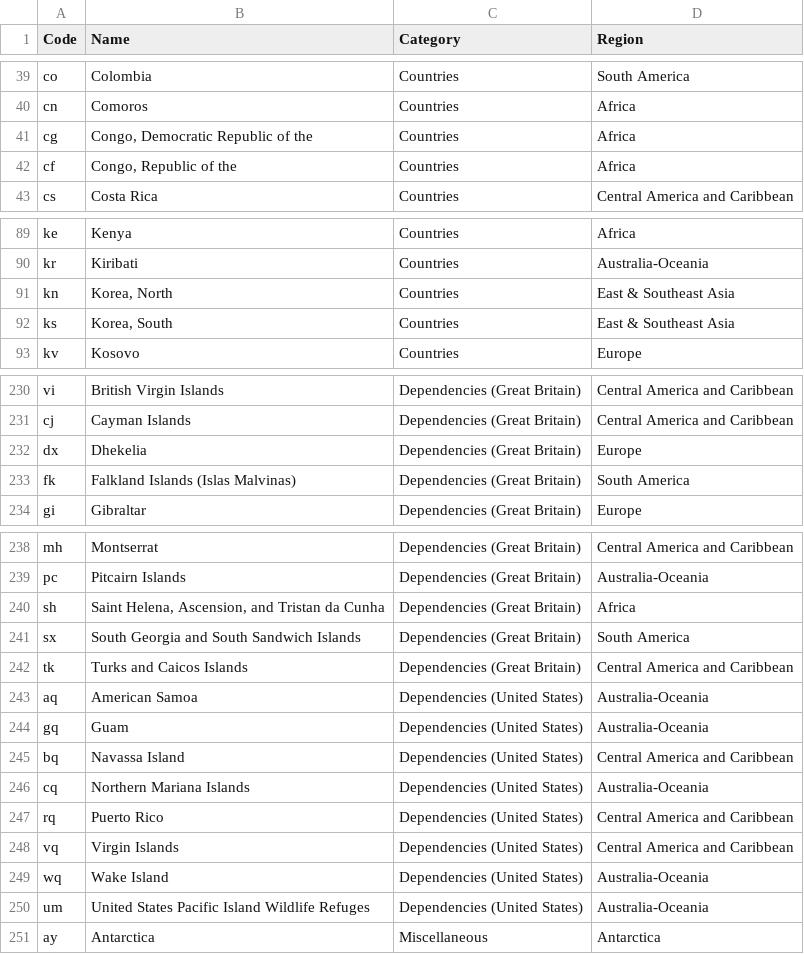
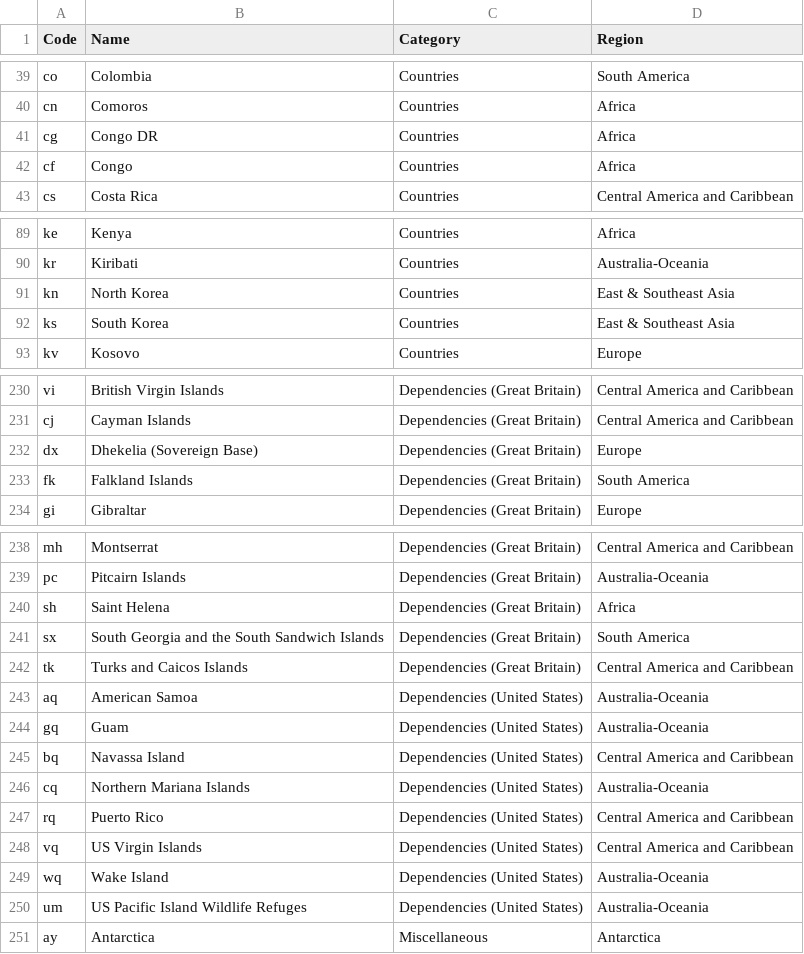
Before and after one commit to factbook/factbook, a CSV file: data/codes.csv, drawn as a sheet; only a part is shown, gaps mark what is left out; the diff covers the shown part only.

Commit message:
up

```diff
--- a/data/codes.csv
+++ b/data/codes.csv
@@ -40,4 +40,4 @@ co,Colombia,Countries,South America
 cn,Comoros,Countries,Africa
-cg,"Congo, Democratic Republic of the",Countries,Africa
-cf,"Congo, Republic of the",Countries,Africa
+cg,Congo DR,Countries,Africa
+cf,Congo,Countries,Africa
 cs,Costa Rica,Countries,Central America and Caribbean
@@ -90,4 +90,4 @@ ke,Kenya,Countries,Africa
 kr,Kiribati,Countries,Australia-Oceania
-kn,"Korea, North",Countries,East & Southeast Asia
-ks,"Korea, South",Countries,East & Southeast Asia
+kn,North Korea,Countries,East & Southeast Asia
+ks,South Korea,Countries,East & Southeast Asia
 kv,Kosovo,Countries,Europe
@@ -231,4 +231,4 @@ vi,British Virgin Islands,Dependencies (Great Britain),Central America and Carib
 cj,Cayman Islands,Dependencies (Great Britain),Central America and Caribbean
-dx,Dhekelia,Dependencies (Great Britain),Europe
-fk,Falkland Islands (Islas Malvinas),Dependencies (Great Britain),South America
+dx,Dhekelia (Sovereign Base),Dependencies (Great Britain),Europe
+fk,Falkland Islands,Dependencies (Great Britain),South America
 gi,Gibraltar,Dependencies (Great Britain),Europe
@@ -239,4 +239,4 @@ mh,Montserrat,Dependencies (Great Britain),Central America and Caribbean
 pc,Pitcairn Islands,Dependencies (Great Britain),Australia-Oceania
-sh,"Saint Helena, Ascension, and Tristan da Cunha",Dependencies (Great Britain),Africa
-sx,South Georgia and South Sandwich Islands,Dependencies (Great Britain),South America
+sh,Saint Helena,Dependencies (Great Britain),Africa
+sx,South Georgia and the South Sandwich Islands,Dependencies (Great Britain),South America
 tk,Turks and Caicos Islands,Dependencies (Great Britain),Central America and Caribbean
@@ -247,5 +247,5 @@ cq,Northern Mariana Islands,Dependencies (United States),Australia-Oceania
 rq,Puerto Rico,Dependencies (United States),Central America and Caribbean
-vq,Virgin Islands,Dependencies (United States),Central America and Caribbean
+vq,US Virgin Islands,Dependencies (United States),Central America and Caribbean
 wq,Wake Island,Dependencies (United States),Australia-Oceania
-um,United States Pacific Island Wildlife Refuges,Dependencies (United States),Australia-Oceania
+um,US Pacific Island Wildlife Refuges,Dependencies (United States),Australia-Oceania
 ay,Antarctica,Miscellaneous,Antarctica
```
Also changed, not shown: 5 edited cells elsewhere in this file.
